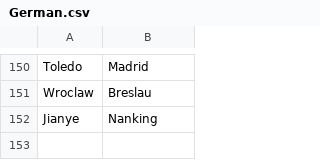
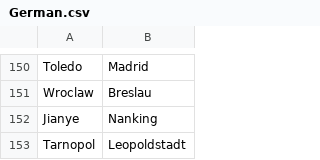
Before and after one commit to crossCiv4/DoC-Cross-Overhaul, a CSV file: Assets/Maps/Translations/German.csv, drawn as a sheet; only a part is shown, gaps mark what is left out; the diff names each change by its address in the sheet, - before the commit and + after, or states it on an @@ line.

```diff
--- a/Assets/Maps/Translations/German.csv
+++ b/Assets/Maps/Translations/German.csv
+row 153: Tarnopol | Leopoldstadt
```
Also changed, not shown: Assets/Maps/Translations/Polish.csv, Assets/Maps/Translations/Portuguese.csv, 13 other files.
